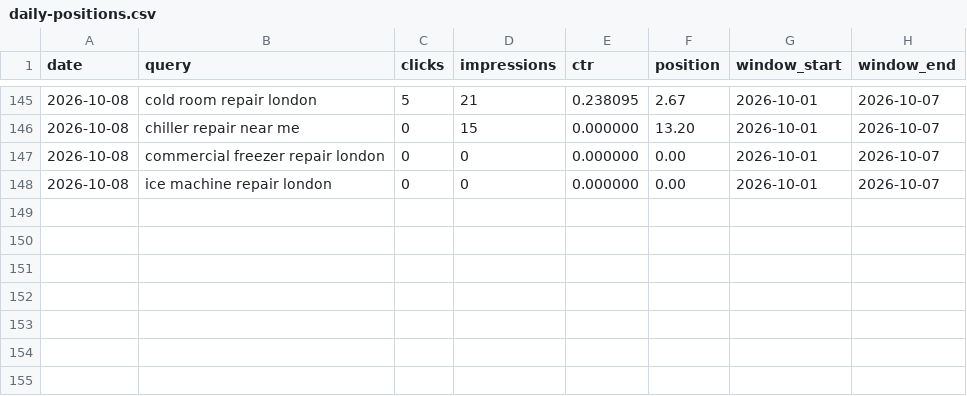
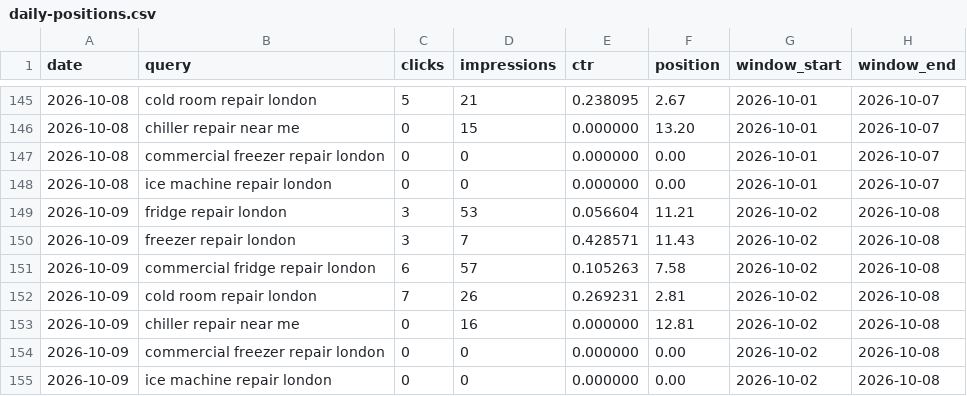
Before and after one commit to ali221345/colddirect-website, a CSV file: seo-audit/daily-positions.csv, drawn as a sheet; only a part is shown, gaps mark what is left out; the diff names each change by its address in the sheet, - before the commit and + after, or states it on an @@ line.

Commit message:
daily seo 2026-10-09

```diff
--- a/seo-audit/daily-positions.csv
+++ b/seo-audit/daily-positions.csv
+row 149: 2026-10-09 | fridge repair london | 3 | 53 | 0.056604 | 11.21 | 2026-10-02 | 2026-10-08
+row 150: 2026-10-09 | freezer repair london | 3 | 7 | 0.428571 | 11.43 | 2026-10-02 | 2026-10-08
+row 151: 2026-10-09 | commercial fridge repair london | 6 | 57 | 0.105263 | 7.58 | 2026-10-02 | 2026-10-08
+row 152: 2026-10-09 | cold room repair london | 7 | 26 | 0.269231 | 2.81 | 2026-10-02 | 2026-10-08
+row 153: 2026-10-09 | chiller repair near me | 0 | 16 | 0.000000 | 12.81 | 2026-10-02 | 2026-10-08
+row 154: 2026-10-09 | commercial freezer repair london | 0 | 0 | 0.000000 | 0.00 | 2026-10-02 | 2026-10-08
+row 155: 2026-10-09 | ice machine repair london | 0 | 0 | 0.000000 | 0.00 | 2026-10-02 | 2026-10-08
```
Also changed, not shown: 4 other files.
